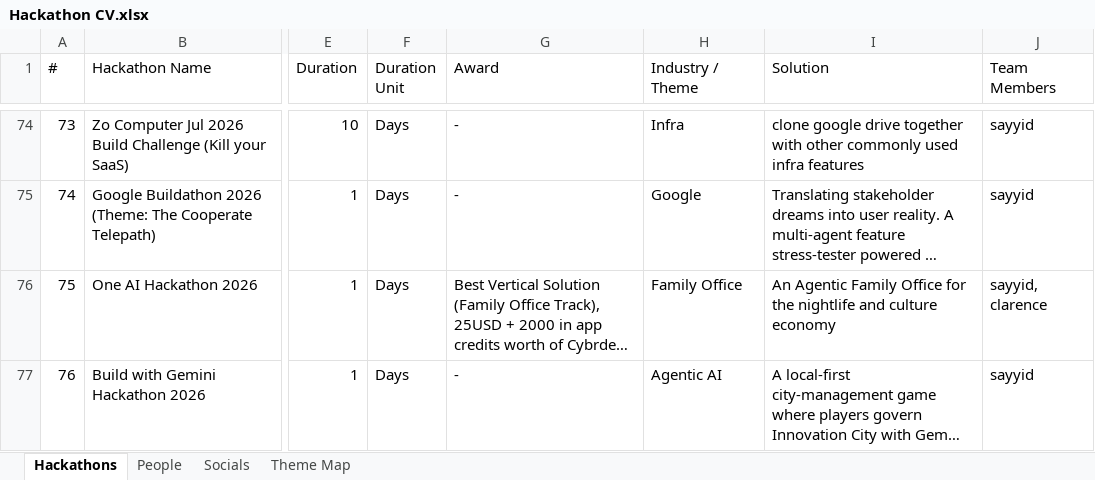
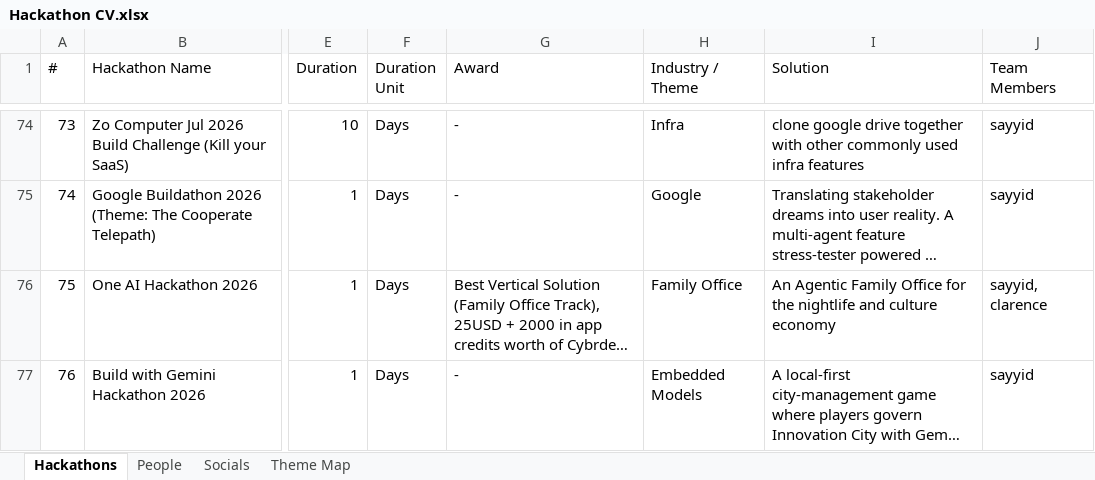
Before and after one commit to sayyidkhan/the100hackathoner, an Excel workbook: data/Hackathon CV.xlsx, sheet Hackathons, drawn as a sheet; only a part is shown, gaps mark what is left out; long unchanged cells end in …; values as stored, in another font and other column widths than the file's, no borders; the diff names each change by its address in the sheet, - before the commit and + after, or states it on an @@ line.

```diff
--- a/data/Hackathon CV.xlsx (sheet Hackathons)
+++ b/data/Hackathon CV.xlsx (sheet Hackathons)
-H77 (Industry / Theme): Agentic AI
+H77 (Industry / Theme): Embedded Models
```
Also changed, not shown: sheet Theme Map, 4 other files.
